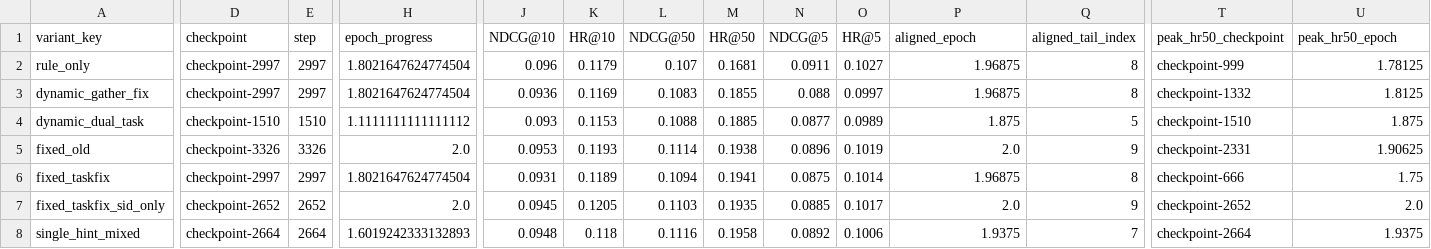
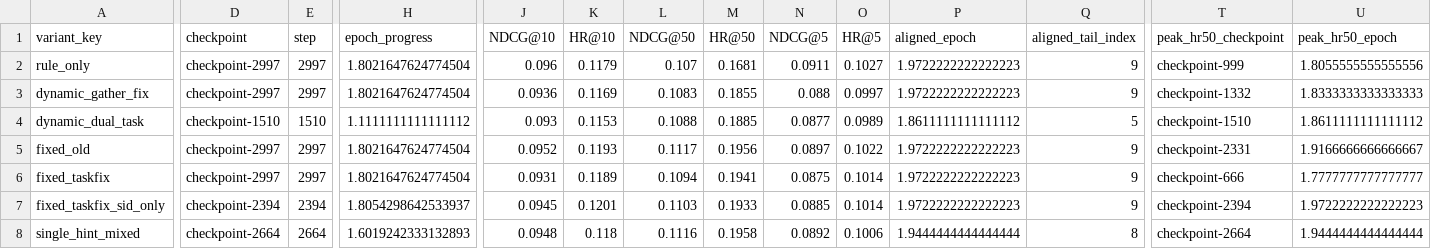
Before and after one commit to WncFht/GenRec, a CSV file: docs/assets/2026-04-19-instruments-dual-task-single-hint-tracking/late_epoch_aligned_best_summary.csv, drawn as a sheet; only a part is shown, gaps mark what is left out; the diff covers the shown part only; the diff names each change by its address in the sheet, - before the commit and + after, or states it on an @@ line.

```diff
--- a/docs/assets/2026-04-19-instruments-dual-task-single-hint-tracking/late_epoch_aligned_best_summary.csv
+++ b/docs/assets/2026-04-19-instruments-dual-task-single-hint-tracking/late_epoch_aligned_best_summary.csv
-P2:P3 (aligned_epoch): 1.96875
+P2:P3 (aligned_epoch): 1.9722222222222223
-Q2:Q3 (aligned_tail_index): 8
+Q2:Q3 (aligned_tail_index): 9
-U2 (peak_hr50_epoch): 1.78125
+U2 (peak_hr50_epoch): 1.8055555555555556
-U3 (peak_hr50_epoch): 1.8125
+U3 (peak_hr50_epoch): 1.8333333333333333
-P4 (aligned_epoch): 1.875
+P4 (aligned_epoch): 1.8611111111111112
-U4 (peak_hr50_epoch): 1.875
+U4 (peak_hr50_epoch): 1.8611111111111112
-D5 (checkpoint): checkpoint-3326
+D5 (checkpoint): checkpoint-2997
-E5 (step): 3326
+E5 (step): 2997
-H5 (epoch_progress): 2.0
+H5 (epoch_progress): 1.8021647624774504
-J5 (NDCG@10): 0.0953
+J5 (NDCG@10): 0.0952
-L5 (NDCG@50): 0.1114
+L5 (NDCG@50): 0.1117
-M5 (HR@50): 0.1938
+M5 (HR@50): 0.1956
-N5 (NDCG@5): 0.0896
+N5 (NDCG@5): 0.0897
-O5 (HR@5): 0.1019
+O5 (HR@5): 0.1022
-P5 (aligned_epoch): 2.0
+P5 (aligned_epoch): 1.9722222222222223
-U5 (peak_hr50_epoch): 1.90625
+U5 (peak_hr50_epoch): 1.9166666666666667
-P6 (aligned_epoch): 1.96875
+P6 (aligned_epoch): 1.9722222222222223
-Q6 (aligned_tail_index): 8
+Q6 (aligned_tail_index): 9
-U6 (peak_hr50_epoch): 1.75
+U6 (peak_hr50_epoch): 1.7777777777777777
-D7 (checkpoint): checkpoint-2652
+D7 (checkpoint): checkpoint-2394
-E7 (step): 2652
+E7 (step): 2394
-H7 (epoch_progress): 2.0
+H7 (epoch_progress): 1.8054298642533937
-K7 (HR@10): 0.1205
+K7 (HR@10): 0.1201
-M7 (HR@50): 0.1935
+M7 (HR@50): 0.1933
-O7 (HR@5): 0.1017
+O7 (HR@5): 0.1014
-P7 (aligned_epoch): 2.0
+P7 (aligned_epoch): 1.9722222222222223
-T7 (peak_hr50_checkpoint): checkpoint-2652
+T7 (peak_hr50_checkpoint): checkpoint-2394
-U7 (peak_hr50_epoch): 2.0
+U7 (peak_hr50_epoch): 1.9722222222222223
-P8 (aligned_epoch): 1.9375
+P8 (aligned_epoch): 1.9444444444444444
-Q8 (aligned_tail_index): 7
+Q8 (aligned_tail_index): 8
-U8 (peak_hr50_epoch): 1.9375
+U8 (peak_hr50_epoch): 1.9444444444444444
```
Also changed, not shown: 1 edited cell elsewhere in this file, docs/assets/2026-04-19-instruments-dual-task-single-hint-tracking/late_epoch_aligned_checkpoint_metrics.csv, 6 other files.
